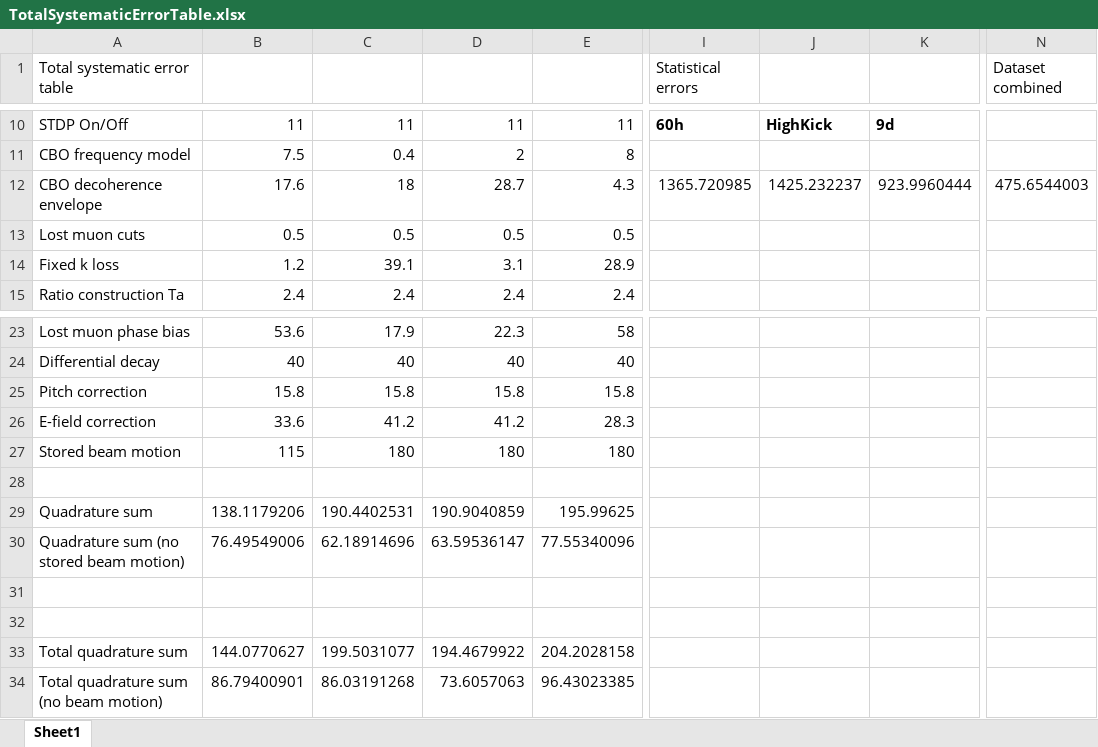
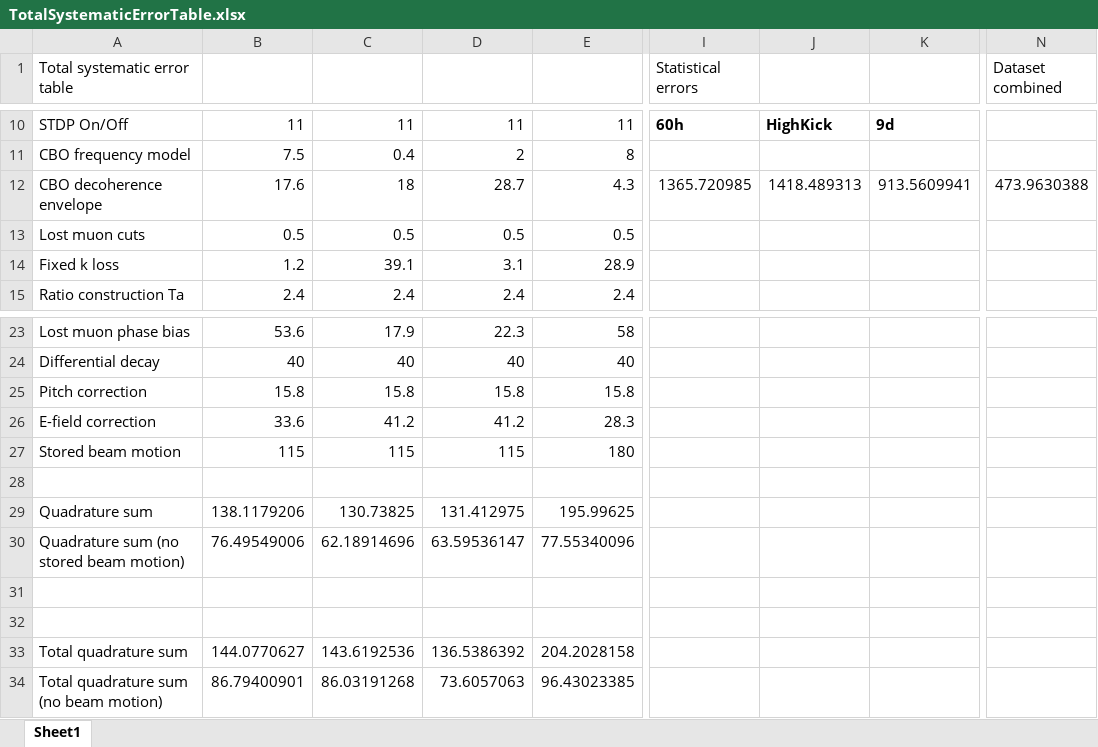
Before and after one commit to nkinnaird/Dissertation, an Excel workbook: OtherMaterials/TotalSystematicErrorTable.xlsx, sheet Sheet1, drawn as a sheet; only a part is shown, gaps mark what is left out; values as stored, in another font and other column widths than the file's, no borders; the diff names each change by its address in the sheet, - before the commit and + after, or states it on an @@ line.

Commit message:
Updates to wa systematics chapter, fixing spacing of tables, removing textbf comments, updating beam motion systematic error, etc. Made appropriate adjustments to final systematics table and conclusions table.

```diff
--- a/OtherMaterials/TotalSystematicErrorTable.xlsx (sheet Sheet1)
+++ b/OtherMaterials/TotalSystematicErrorTable.xlsx (sheet Sheet1)
-J12: 1425.232237
+J12: 1418.489313
-K12: 923.9960444
+K12: 913.5609941
-N12 (Dataset combined): 475.6544003
+N12 (Dataset combined): 473.9630388
-C27: 180
+C27: 115
-D27: 180
+D27: 115
-C29: 190.4402531
+C29: 130.73825
-D29: 190.9040859
+D29: 131.412975
-C33: 199.5031077
+C33: 143.6192536
-D33: 194.4679922
+D33: 136.5386392
```
Also changed, not shown: 3 other files.
